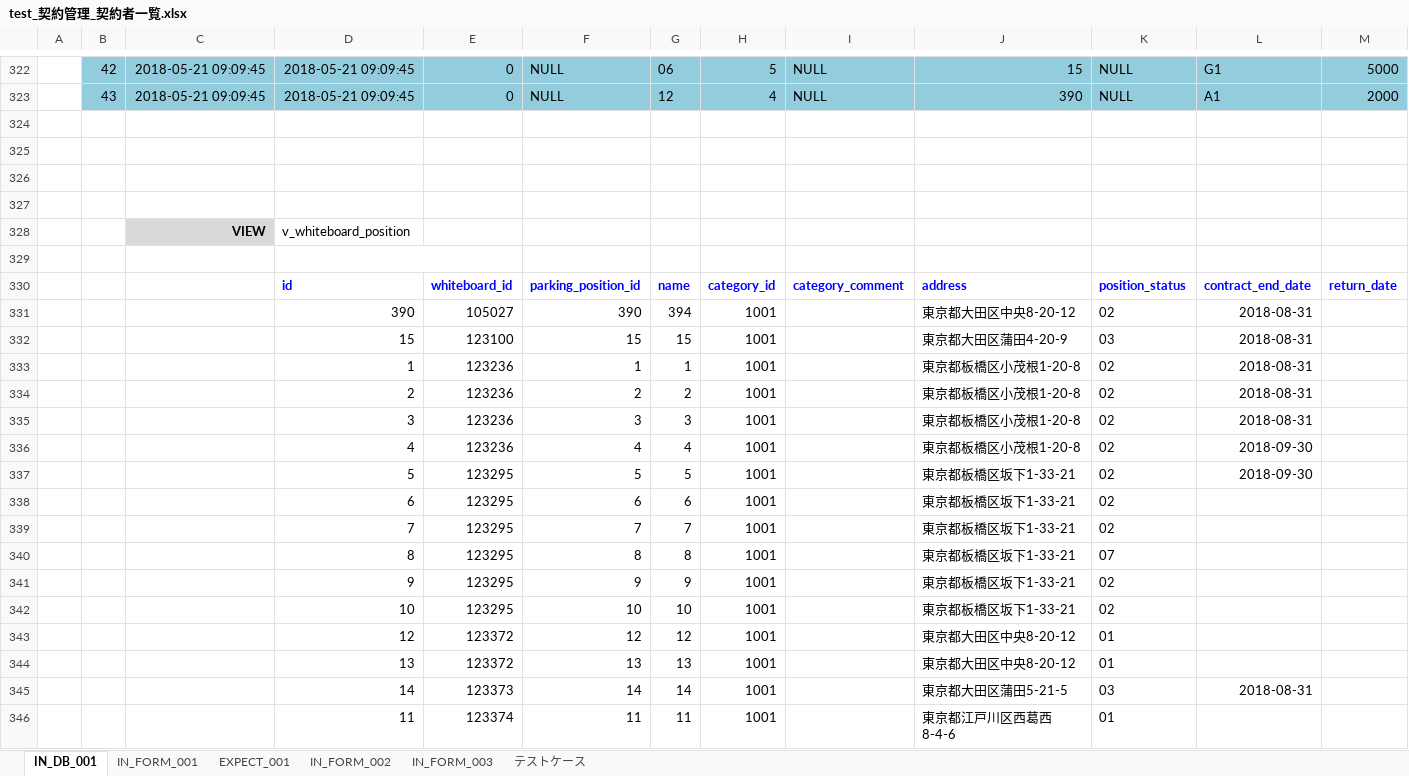
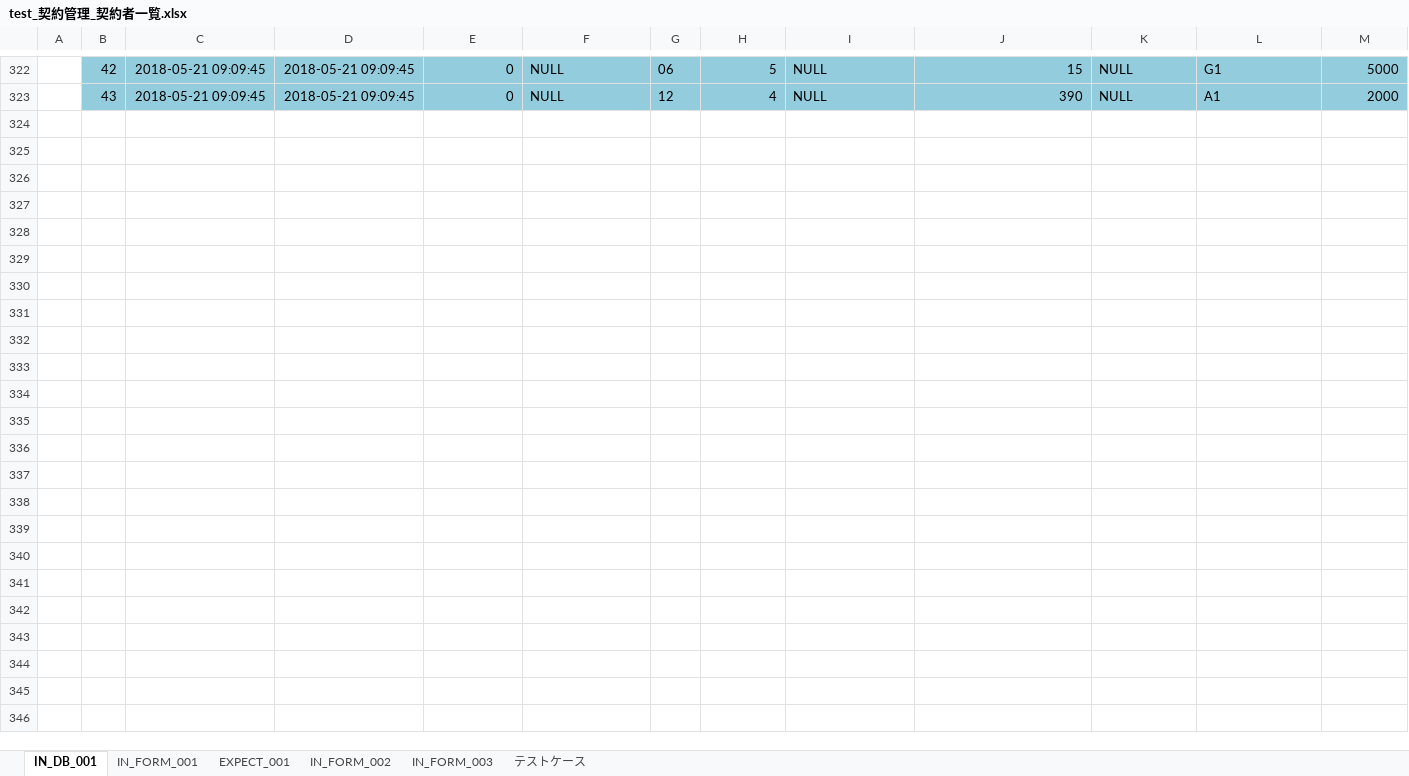
Before and after one commit to ebusiness/areaparking-test, an Excel workbook: test_物件管理/已完成/test_契約管理_契約者一覧.xlsx, sheet IN_DB_001, drawn as a sheet; only a part is shown, gaps mark what is left out; values as stored, in another font and other column widths than the file's, no borders; conditional formats not drawn; rows hold the shown columns only; the diff names each change by its address in the sheet, - before the commit and + after, or states it on an @@ line.

```diff
--- a/test_物件管理/已完成/test_契約管理_契約者一覧.xlsx (sheet IN_DB_001)
+++ b/test_物件管理/已完成/test_契約管理_契約者一覧.xlsx (sheet IN_DB_001)
-row 324: (empty)
-row 325: (empty)
-row 326: (empty)
-row 327: (empty)
-row 328:  |  | VIEW | v_whiteboard_position
-row 329:  |  |  | select * from ap_parking_position_key
-row 330:  |  |  | id | whiteboard_id | parking_position_id | name | category_id | category_comment | address | position_status | contract_end_date | return_date
-row 331:  |  |  | 390 | 105027 | 390 | 394 | 1001 |  | 東京都大田区中央8-20-12 | 02 | 2018-08-31
-row 332:  |  |  | 15 | 123100 | 15 | 15 | 1001 |  | 東京都大田区蒲田4-20-9 | 03 | 2018-08-31
-row 333:  |  |  | 1 | 123236 | 1 | 1 | 1001 |  | 東京都板橋区小茂根1-20-8 | 02 | 2018-08-31
-row 334:  |  |  | 2 | 123236 | 2 | 2 | 1001 |  | 東京都板橋区小茂根1-20-8 | 02 | 2018-08-31
-row 335:  |  |  | 3 | 123236 | 3 | 3 | 1001 |  | 東京都板橋区小茂根1-20-8 | 02 | 2018-08-31
-row 336:  |  |  | 4 | 123236 | 4 | 4 | 1001 |  | 東京都板橋区小茂根1-20-8 | 02 | 2018-09-30
-row 337:  |  |  | 5 | 123295 | 5 | 5 | 1001 |  | 東京都板橋区坂下1-33-21 | 02 | 2018-09-30
-row 338:  |  |  | 6 | 123295 | 6 | 6 | 1001 |  | 東京都板橋区坂下1-33-21 | 02
-row 339:  |  |  | 7 | 123295 | 7 | 7 | 1001 |  | 東京都板橋区坂下1-33-21 | 02
-row 340:  |  |  | 8 | 123295 | 8 | 8 | 1001 |  | 東京都板橋区坂下1-33-21 | 07
-row 341:  |  |  | 9 | 123295 | 9 | 9 | 1001 |  | 東京都板橋区坂下1-33-21 | 02
-row 342:  |  |  | 10 | 123295 | 10 | 10 | 1001 |  | 東京都板橋区坂下1-33-21 | 02
-row 343:  |  |  | 12 | 123372 | 12 | 12 | 1001 |  | 東京都大田区中央8-20-12 | 01
-row 344:  |  |  | 13 | 123372 | 13 | 13 | 1001 |  | 東京都大田区中央8-20-12 | 01
-row 345:  |  |  | 14 | 123373 | 14 | 14 | 1001 |  | 東京都大田区蒲田5-21-5 | 03 | 2018-08-31
-row 346:  |  |  | 11 | 123374 | 11 | 11 | 1001 |  | 東京都江戸川区西葛西8-4-6 | 01
```
Also changed, not shown: test_物件管理/已完成/test_契約管理_随時対応_操作鍵類の再発行・追加貸与.xlsx, test_物件管理/已完成/test_契約管理_随時対応（任意保険・自賠責保険更新）.xlsx, 4 other files.
